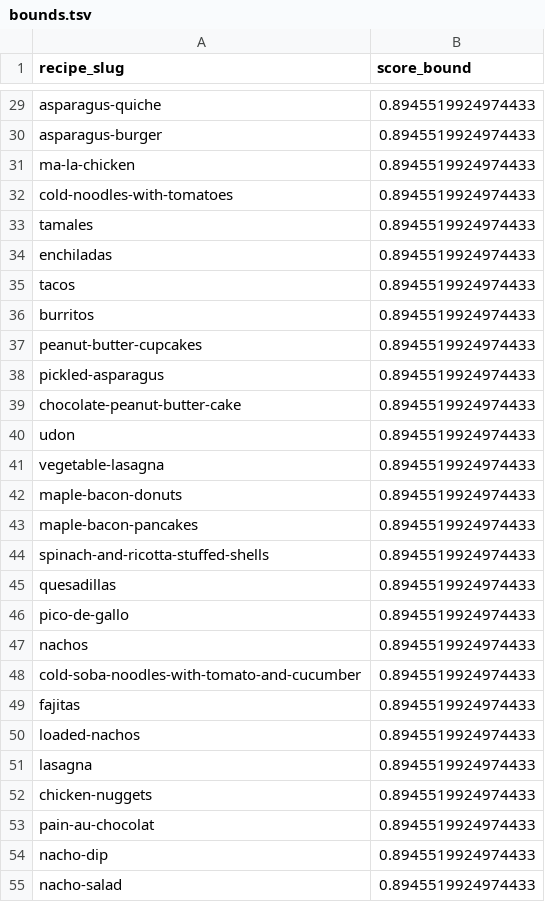
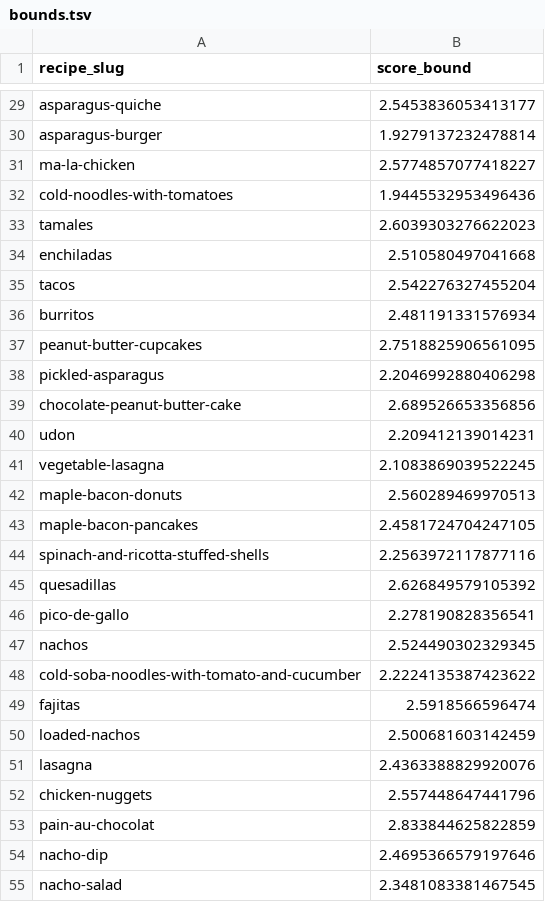
Before and after one commit to KIRBUEDU/dx704-project-04, a TSV file: bounds.tsv, drawn as a sheet; only a part is shown, gaps mark what is left out; the diff covers the shown part only; the diff names each change by its address in the sheet, - before the commit and + after, or states it on an @@ line.

```diff
--- a/bounds.tsv
+++ b/bounds.tsv
-B29 (score_bound): 0.8945519924974433
+B29 (score_bound): 2.5453836053413177
-B30 (score_bound): 0.8945519924974433
+B30 (score_bound): 1.9279137232478814
-B31 (score_bound): 0.8945519924974433
+B31 (score_bound): 2.5774857077418227
-B32 (score_bound): 0.8945519924974433
+B32 (score_bound): 1.9445532953496436
-B33 (score_bound): 0.8945519924974433
+B33 (score_bound): 2.6039303276622023
-B34 (score_bound): 0.8945519924974433
+B34 (score_bound): 2.510580497041668
-B35 (score_bound): 0.8945519924974433
+B35 (score_bound): 2.542276327455204
-B36 (score_bound): 0.8945519924974433
+B36 (score_bound): 2.481191331576934
-B37 (score_bound): 0.8945519924974433
+B37 (score_bound): 2.7518825906561095
-B38 (score_bound): 0.8945519924974433
+B38 (score_bound): 2.2046992880406298
-B39 (score_bound): 0.8945519924974433
+B39 (score_bound): 2.689526653356856
-B40 (score_bound): 0.8945519924974433
+B40 (score_bound): 2.209412139014231
-B41 (score_bound): 0.8945519924974433
+B41 (score_bound): 2.1083869039522245
-B42 (score_bound): 0.8945519924974433
+B42 (score_bound): 2.560289469970513
-B43 (score_bound): 0.8945519924974433
+B43 (score_bound): 2.4581724704247105
-B44 (score_bound): 0.8945519924974433
+B44 (score_bound): 2.2563972117877116
-B45 (score_bound): 0.8945519924974433
+B45 (score_bound): 2.626849579105392
-B46 (score_bound): 0.8945519924974433
+B46 (score_bound): 2.278190828356541
-B47 (score_bound): 0.8945519924974433
+B47 (score_bound): 2.524490302329345
-B48 (score_bound): 0.8945519924974433
+B48 (score_bound): 2.2224135387423622
-B49 (score_bound): 0.8945519924974433
+B49 (score_bound): 2.5918566596474
-B50 (score_bound): 0.8945519924974433
+B50 (score_bound): 2.500681603142459
-B51 (score_bound): 0.8945519924974433
+B51 (score_bound): 2.4363388829920076
-B52 (score_bound): 0.8945519924974433
+B52 (score_bound): 2.557448647441796
-B53 (score_bound): 0.8945519924974433
+B53 (score_bound): 2.833844625822859
-B54 (score_bound): 0.8945519924974433
+B54 (score_bound): 2.4695366579197646
-B55 (score_bound): 0.8945519924974433
+B55 (score_bound): 2.3481083381467545
```
Also changed, not shown: 73 edited cells elsewhere in this file, estimates.tsv, model.tsv, 2 other files.
